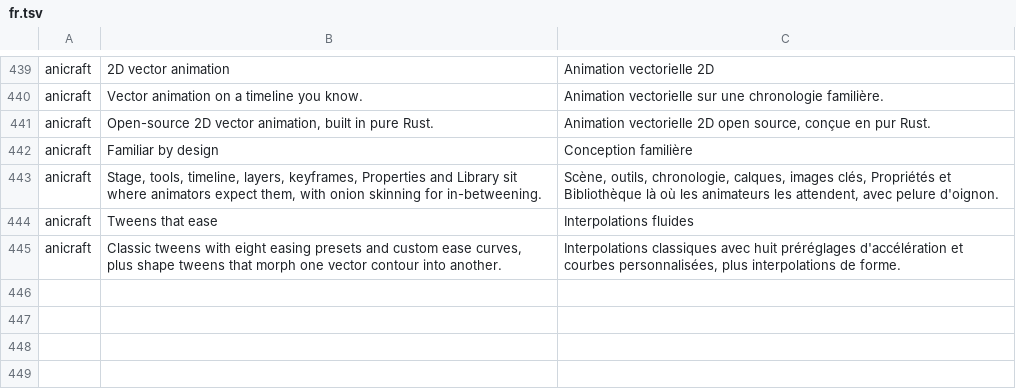
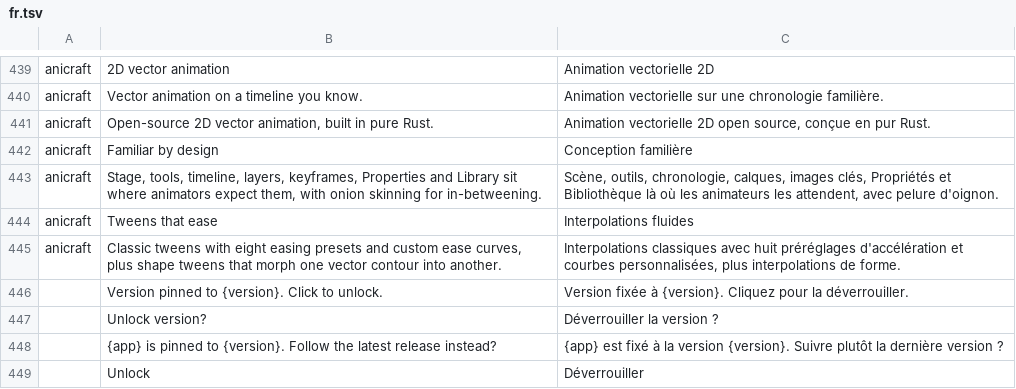
Before and after one commit to storytold/craft-launcher, a TSV file: crates/ui-egui/src/i18n/fr.tsv, drawn as a sheet; only a part is shown, gaps mark what is left out.

```diff
--- a/crates/ui-egui/src/i18n/fr.tsv
+++ b/crates/ui-egui/src/i18n/fr.tsv
@@ -445 +445,5 @@ anicraft	Tweens that ease	Interpolations fluides
 anicraft	Classic tweens with eight easing presets and custom ease curves, plus shape tweens that morph one vector contour into another.	Interpolations classiques avec huit préréglages d'accélération et courbes personnalisées, plus interpolations de forme.
+	Version pinned to {version}. Click to unlock.	Version fixée à {version}. Cliquez pour la déverrouiller.
+	Unlock version?	Déverrouiller la version ?
+	{app} is pinned to {version}. Follow the latest release instead?	{app} est fixé à la version {version}. Suivre plutôt la dernière version ?
+	Unlock	Déverrouiller
```
Also changed, not shown: crates/ui-egui/src/i18n/hu.tsv, crates/ui-egui/src/i18n/ja.tsv, 19 other files.
